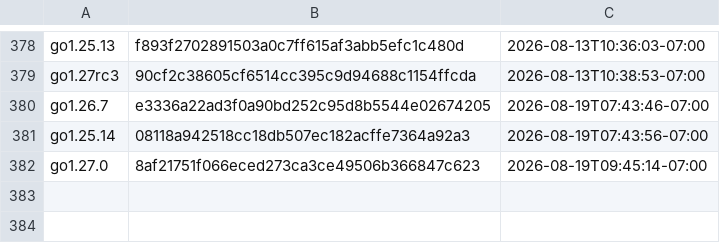
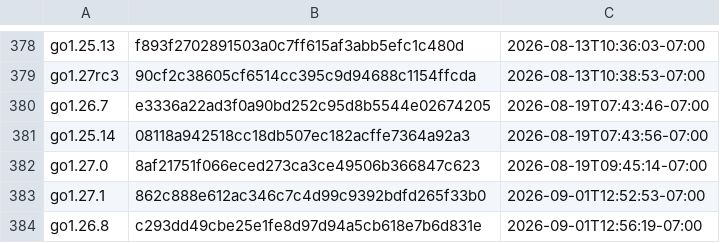
Before and after one commit to moshaoli688/gore, a CSV file: resources/goversions.csv, drawn as a sheet; only a part is shown, gaps mark what is left out.

```diff
--- a/resources/goversions.csv
+++ b/resources/goversions.csv
@@ -382 +382,3 @@ go1.25.14,08118a942518cc18db507ec182acffe7364a92a3,2026-08-19T07:43:56-07:00
 go1.27.0,8af21751f066eced273ca3ce49506b366847c623,2026-08-19T09:45:14-07:00
+go1.27.1,862c888e612ac346c7c4d99c9392bdfd265f33b0,2026-09-01T12:52:53-07:00
+go1.26.8,c293dd49cbe25e1fe8d97d94a5cb618e7b6d831e,2026-09-01T12:56:19-07:00
```
Also changed, not shown: 1 other file.
